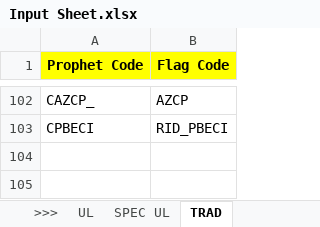
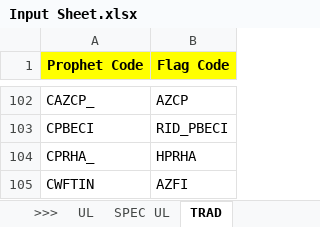
Before and after one commit to azliajengayu/IRCS, an Excel workbook: IRCS2_build/Input Sheet.xlsx, sheet TRAD, drawn as a sheet; only a part is shown, gaps mark what is left out; values as stored, in another font and other column widths than the file's, no borders; the diff names each change by its address in the sheet, - before the commit and + after, or states it on an @@ line.

```diff
--- a/IRCS2_build/Input Sheet.xlsx (sheet TRAD)
+++ b/IRCS2_build/Input Sheet.xlsx (sheet TRAD)
+row 104: CPRHA_ | HPRHA
+row 105: CWFTIN | AZFI
```
Also changed, not shown: sheet PATH INPUT, other sheet tabs.
